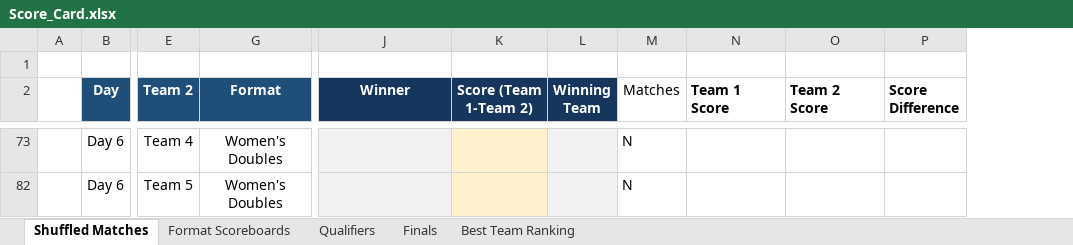
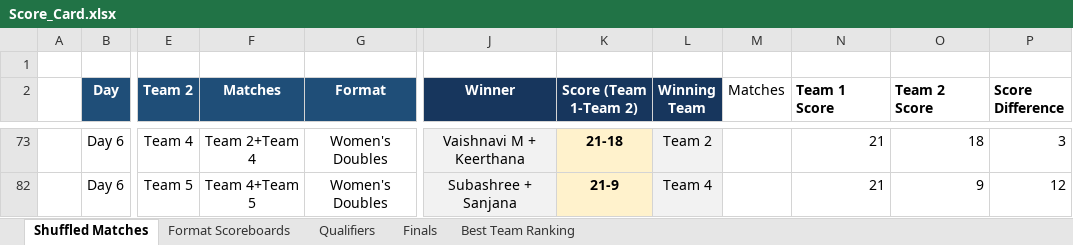
Before and after one commit to caaliakber-art/sdu-tt-tournament, an Excel workbook: scores/Score_Card.xlsx, sheet Shuffled Matches, drawn as a sheet; only a part is shown, gaps mark what is left out; values as stored, in another font and other column widths than the file's, no borders; conditional formats not drawn; the diff covers the shown part only; the diff names each change by its address in the sheet, - before the commit and + after, or states it on an @@ line.

```diff
--- a/scores/Score_Card.xlsx (sheet Shuffled Matches)
+++ b/scores/Score_Card.xlsx (sheet Shuffled Matches)
@@ column F (Matches) unhidden, rows 73-82: Team 2+Team 4 | Team 4+Team 5 @@
-J73 (Winner): (empty)
+J73 (Winner): Vaishnavi M + Keerthana
-K73 (Score (Team 1-Team 2)): (empty)
+K73 (Score (Team 1-Team 2)): 21-18
-L73 (Winning Team): (empty)
+L73 (Winning Team): Team 2
-M73 (Matches): N
+M73 (Matches): (empty)
-N73 (Team 1 Score): (empty)
+N73 (Team 1 Score): 21
-O73 (Team 2 Score): (empty)
+O73 (Team 2 Score): 18
-P73 (Score Difference): (empty)
+P73 (Score Difference): 3
-J82 (Winner): (empty)
+J82 (Winner): Subashree + Sanjana
-K82 (Score (Team 1-Team 2)): (empty)
+K82 (Score (Team 1-Team 2)): 21-9
-L82 (Winning Team): (empty)
+L82 (Winning Team): Team 4
-M82 (Matches): N
+M82 (Matches): (empty)
-N82 (Team 1 Score): (empty)
+N82 (Team 1 Score): 21
-O82 (Team 2 Score): (empty)
+O82 (Team 2 Score): 9
-P82 (Score Difference): (empty)
+P82 (Score Difference): 12
```
Also changed, not shown: 29 edited cells elsewhere in this sheet, sheet Finals, sheet Format Scoreboards, sheet Best Team Ranking, sheet Qualifiers, formulas that keep their value, hidden cells, 7 other files.
